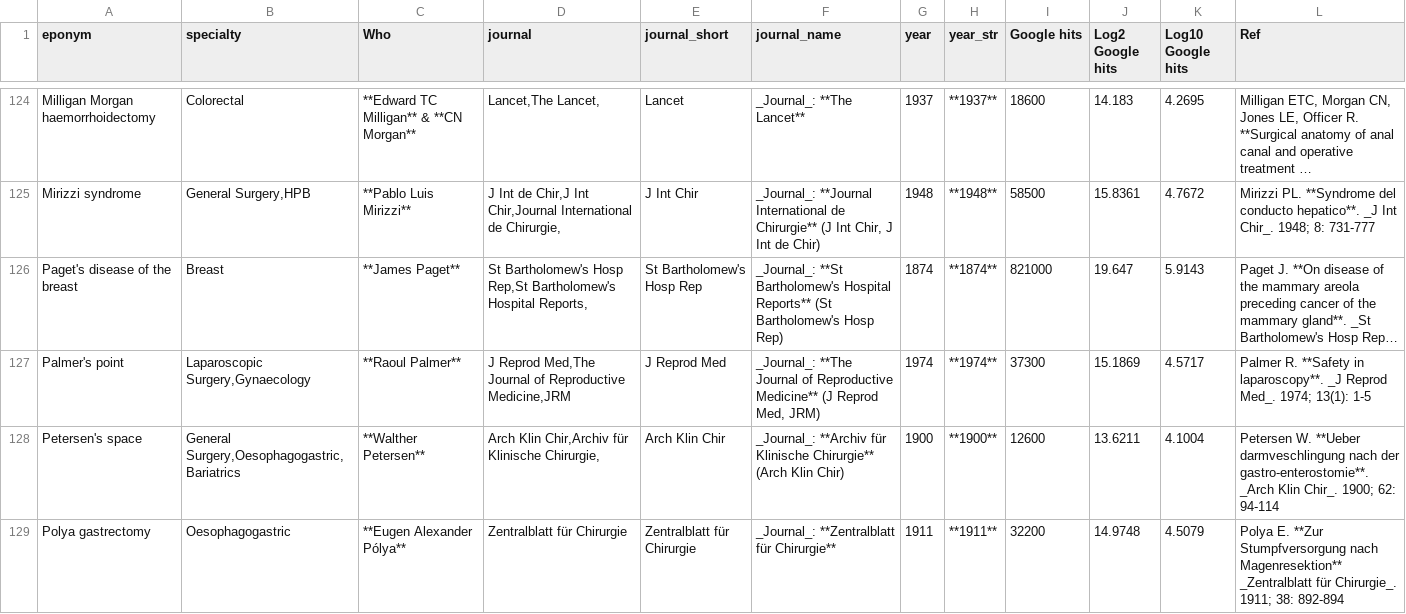
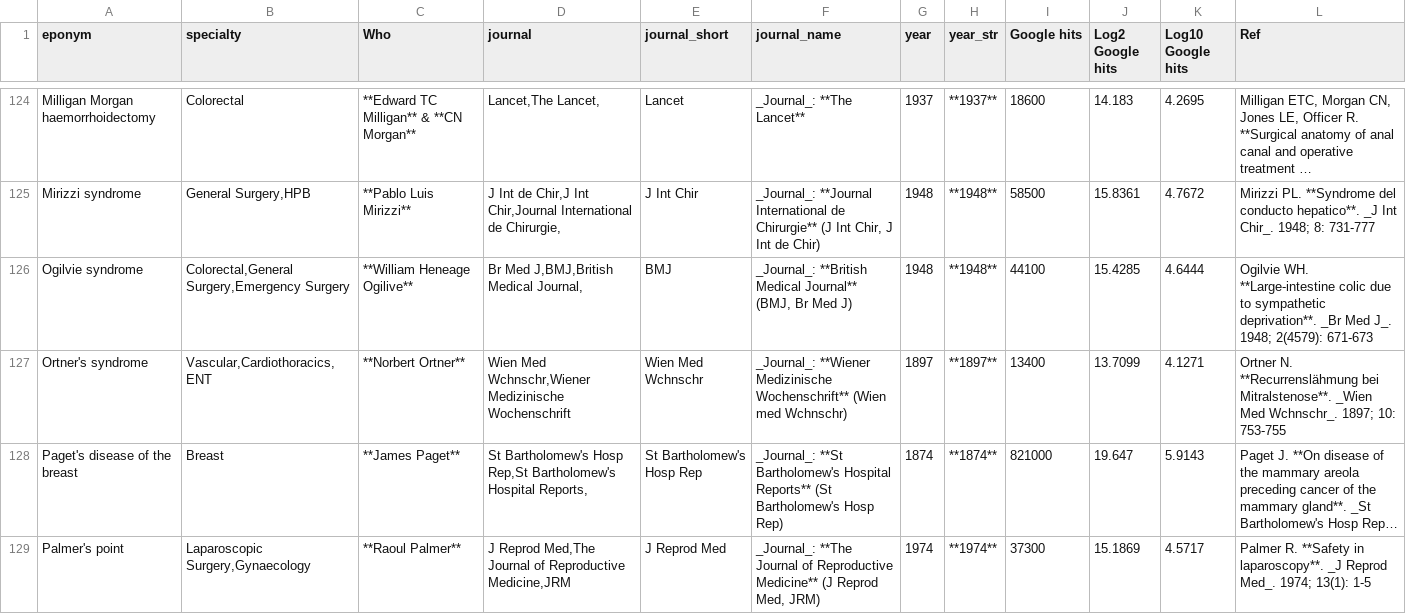
Before and after one commit to HayesAJ83/SurgicalEps_01, a CSV file: Eponyms4python_Lite4Journals.csv, drawn as a sheet; only a part is shown, gaps mark what is left out; the shorter side is filled out with more unchanged rows; long unchanged cells end in …; the diff names each change by its address in the sheet, - before the commit and + after, or states it on an @@ line.

Commit message:
Add files via upload

```diff
--- a/Eponyms4python_Lite4Journals.csv
+++ b/Eponyms4python_Lite4Journals.csv
+row 126: Ogilvie syndrome | Colorectal,General Surgery,Emergency Surgery | **William Heneage Ogilive** | Br Med J,BMJ,British Medical Journal, | BMJ | _Journal_: **British Medical Journal** (BMJ, Br Med J) | 1948 | **1948** | 44100 | 15.4285 | 4.6444 | Ogilvie WH. **Large-intestine colic due to sympathetic deprivation**. _Br Med J_. 1948; 2(4579): 671-673
+row 127: Ortner's syndrome | Vascular,Cardiothoracics,ENT | **Norbert Ortner** | Wien Med Wchnschr,Wiener Medizinische Wochenschrift | Wien Med Wchnschr | _Journal_: **Wiener Medizinische Wochenschrift** (Wien med Wchnschr) | 1897 | **1897** | 13400 | 13.7099 | 4.1271 | Ortner N. **Recurrenslähmung bei Mitralstenose**. _Wien Med Wchnschr_. 1897; 10: 753-755
```
